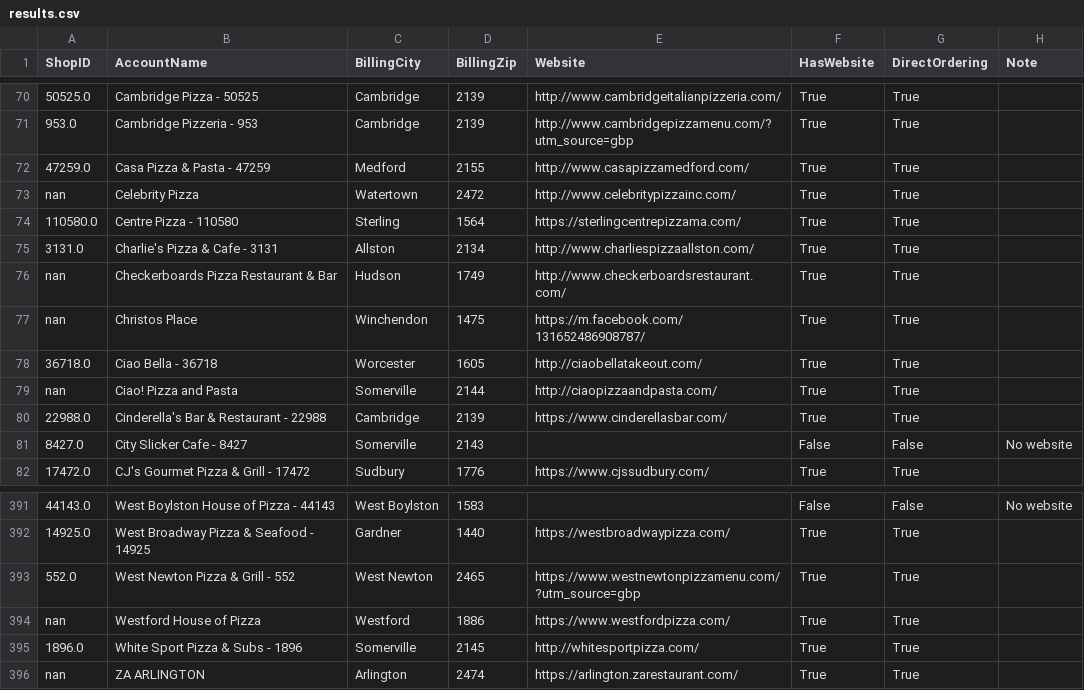
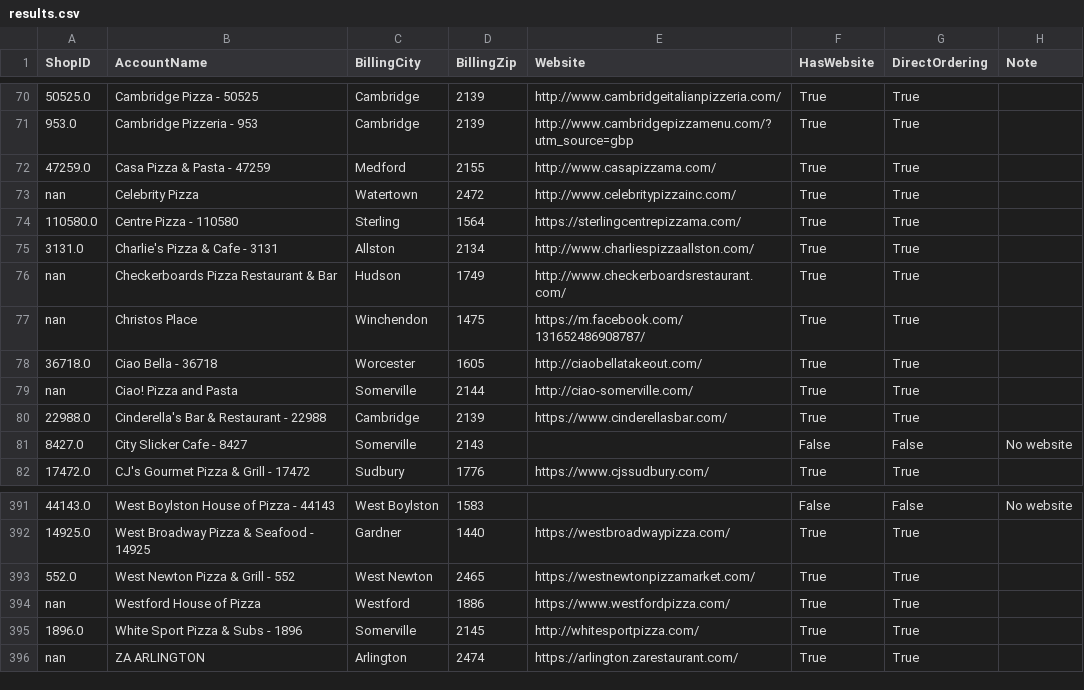
Before and after one commit to mkyoung23/pizza-shop-analysis, a CSV file: results.csv, drawn as a sheet; only a part is shown, gaps mark what is left out; the diff names each change by its address in the sheet, - before the commit and + after, or states it on an @@ line.

```diff
--- a/results.csv
+++ b/results.csv
-E72 (Website): http://www.casapizzamedford.com/
+E72 (Website): http://www.casapizzama.com/
-E79 (Website): http://ciaopizzaandpasta.com/
+E79 (Website): http://ciao-somerville.com/
-E393 (Website): https://www.westnewtonpizzamenu.com/?utm_source=gbp
+E393 (Website): https://westnewtonpizzamarket.com/
```
